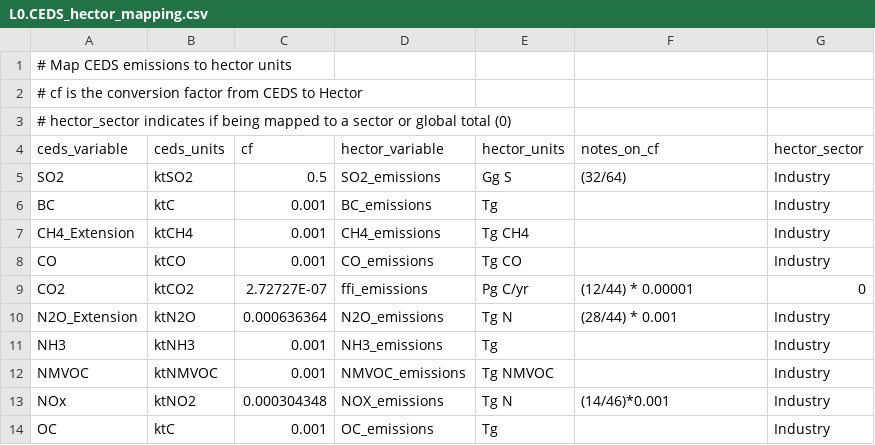
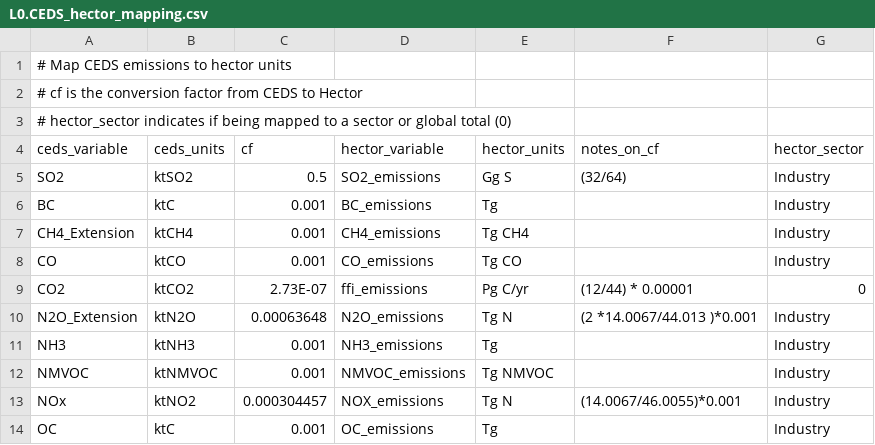
Before and after one commit to JGCRI/ceds4hector, a CSV file: data/mapping/L0.CEDS_hector_mapping.csv, drawn as a sheet.

```diff
--- a/data/mapping/L0.CEDS_hector_mapping.csv
+++ b/data/mapping/L0.CEDS_hector_mapping.csv
@@ -8,7 +8,7 @@ CH4_Extension,ktCH4,0.001,CH4_emissions,Tg CH4,,Industry
 CO,ktCO,0.001,CO_emissions,Tg CO,,Industry
-CO2,ktCO2,2.72727E-07,ffi_emissions,Pg C/yr,(12/44) *  0.00001 ,0
-N2O_Extension,ktN2O,0.000636364,N2O_emissions,Tg N,(28/44) * 0.001,Industry
+CO2,ktCO2,2.73E-07,ffi_emissions,Pg C/yr,(12/44) *  0.00001 ,0
+N2O_Extension,ktN2O,0.00063648,N2O_emissions,Tg N,(2 *14.0067/44.013 )*0.001,Industry
 NH3,ktNH3,0.001,NH3_emissions,Tg,,Industry
 NMVOC,ktNMVOC,0.001,NMVOC_emissions,Tg NMVOC,,Industry
-NOx,ktNO2,0.000304348,NOX_emissions,Tg N,(14/46)*0.001,Industry
+NOx,ktNO2,0.000304457,NOX_emissions,Tg N,(14.0067/46.0055)*0.001,Industry
 OC,ktC,0.001,OC_emissions,Tg,,Industry
```
Also changed, not shown: data/mapping/L0.BB4CMIP_hector_mapping.csv, inputs/tables/hector_ceds_historical_emiss.csv, 28 other files.
